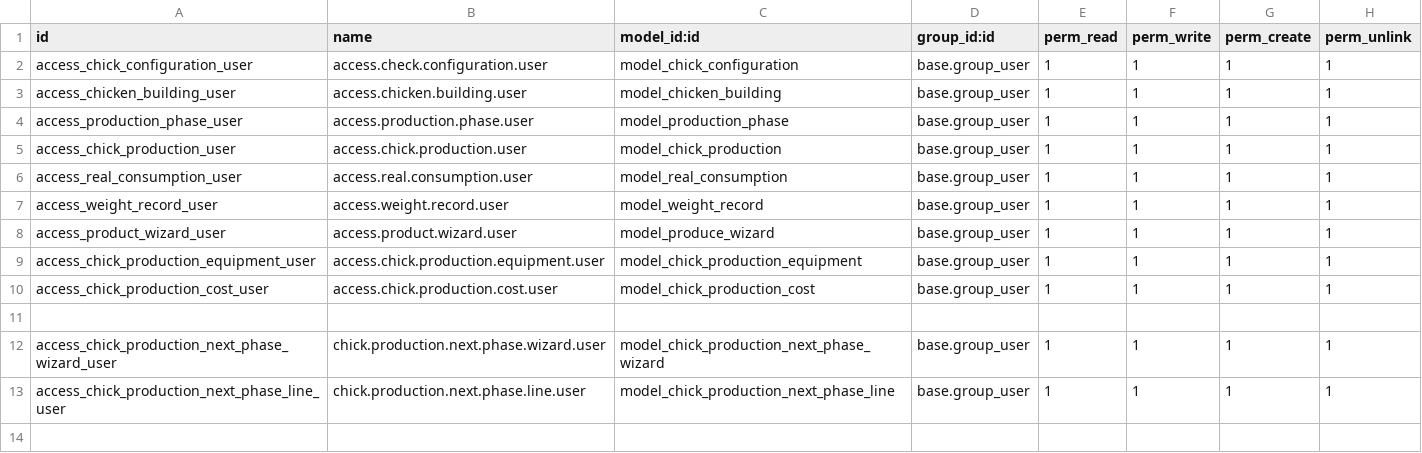
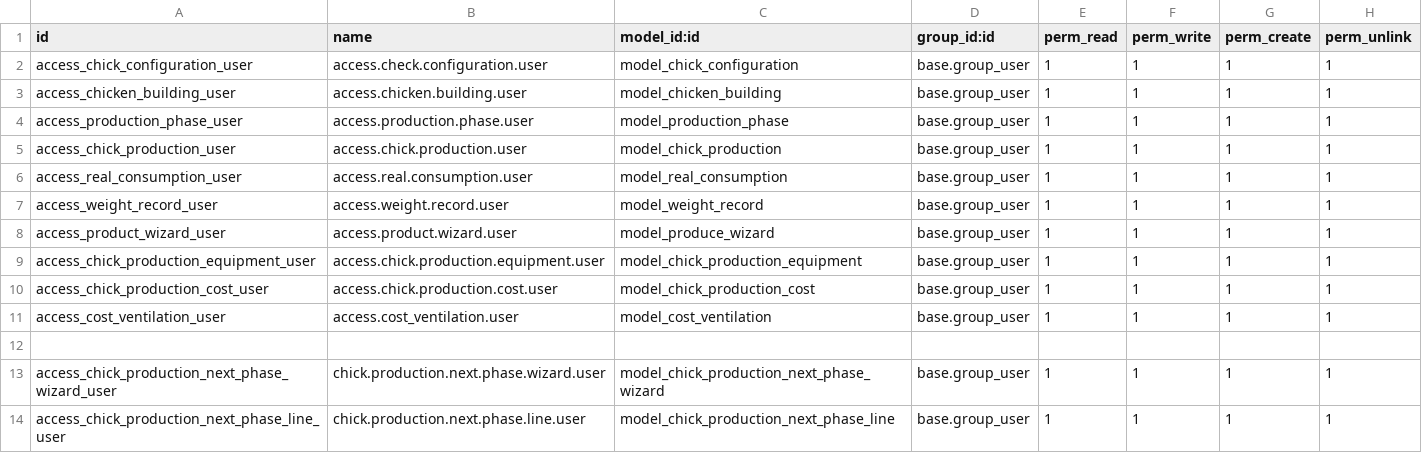
Before and after one commit to larbiabdou/zeralda-addons, a CSV file: chicken_production/security/ir.model.access.csv, drawn as a sheet; the diff names each change by its address in the sheet, - before the commit and + after, or states it on an @@ line.

```diff
--- a/chicken_production/security/ir.model.access.csv
+++ b/chicken_production/security/ir.model.access.csv
+row 11: access_cost_ventilation_user | access.cost_ventilation.user | model_cost_ventilation | base.group_user | 1 | 1 | 1 | 1
```
Also changed, not shown: 6 other files.
